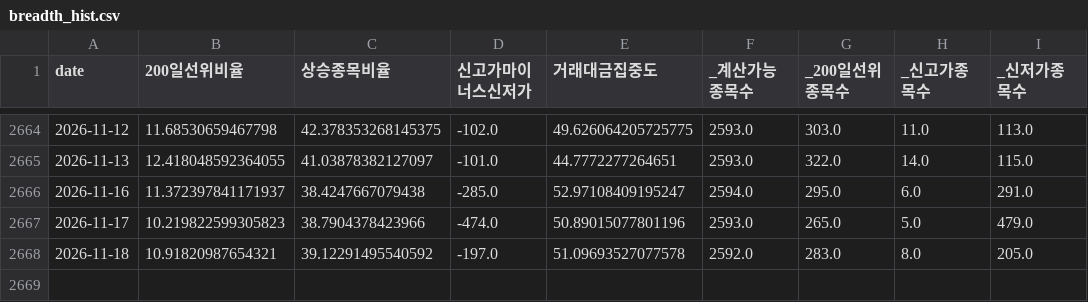
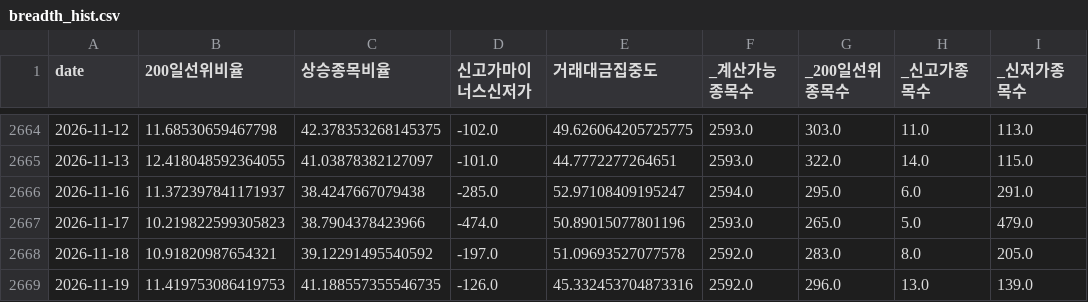
Before and after one commit to jomang0122-blip/seedup-blog, a CSV file: data/board/breadth_hist.csv, drawn as a sheet; only a part is shown, gaps mark what is left out; the diff names each change by its address in the sheet, - before the commit and + after, or states it on an @@ line.

```diff
--- a/data/board/breadth_hist.csv
+++ b/data/board/breadth_hist.csv
+row 2669: 2026-11-19 | 11.419753086419753 | 41.188557355546735 | -126.0 | 45.332453704873316 | 2592.0 | 296.0 | 13.0 | 139.0
```
Also changed, not shown: data/board/fg_hist.csv, 2 other files.
